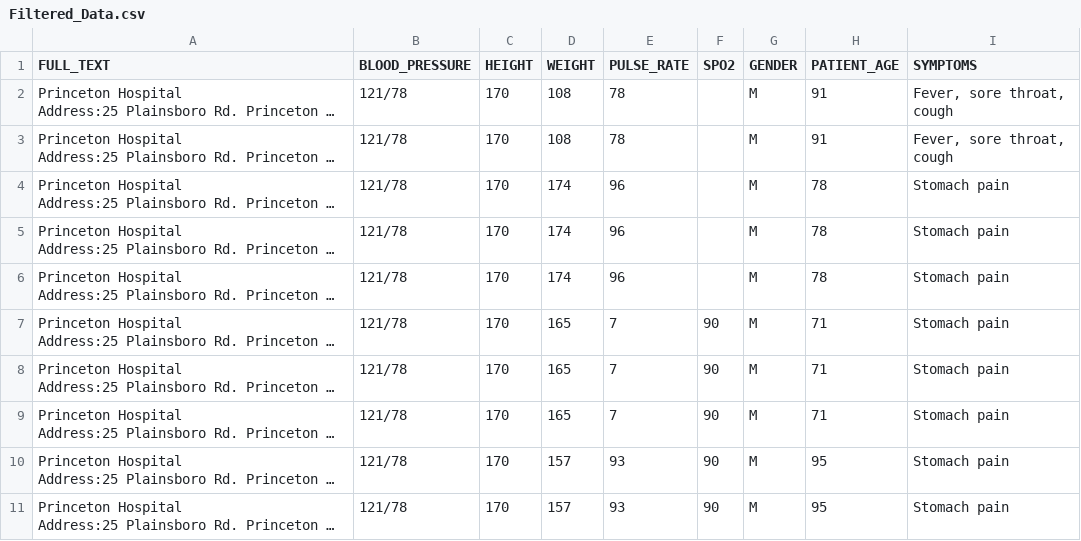
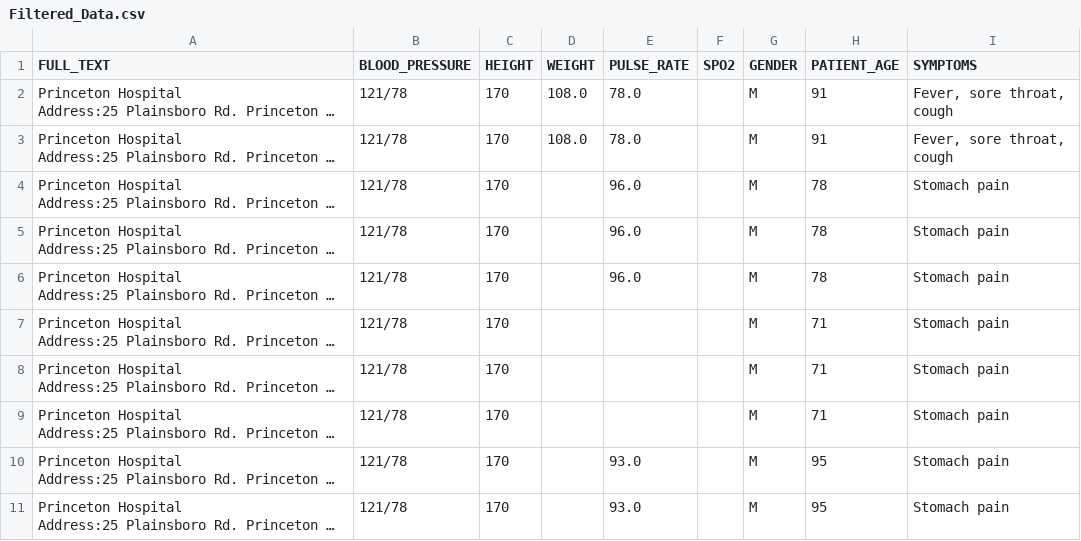
Before and after one commit to tejeshwini18/vaccine_efficacy_jnj, a CSV file: new_backend/Upload_Folder/Filtered_Data.csv, drawn as a sheet; long unchanged cells end in …; the diff names each change by its address in the sheet, - before the commit and + after, or states it on an @@ line.

Commit message:
EHR app is working correctly on local

```diff
--- a/new_backend/Upload_Folder/Filtered_Data.csv
+++ b/new_backend/Upload_Folder/Filtered_Data.csv
-D2:D3 (WEIGHT): 108
+D2:D3 (WEIGHT): 108.0
-E2:E3 (PULSE_RATE): 78
+E2:E3 (PULSE_RATE): 78.0
-D4:D6 (WEIGHT): 174
+D4:D6 (WEIGHT): (empty)
-E4:E6 (PULSE_RATE): 96
+E4:E6 (PULSE_RATE): 96.0
-D7:D9 (WEIGHT): 165
+D7:D9 (WEIGHT): (empty)
-E7:E9 (PULSE_RATE): 7
+E7:E9 (PULSE_RATE): (empty)
-F7:F11 (SPO2): 90
+F7:F11 (SPO2): (empty)
-D10:D11 (WEIGHT): 157
+D10:D11 (WEIGHT): (empty)
-E10:E11 (PULSE_RATE): 93
+E10:E11 (PULSE_RATE): 93.0
```
